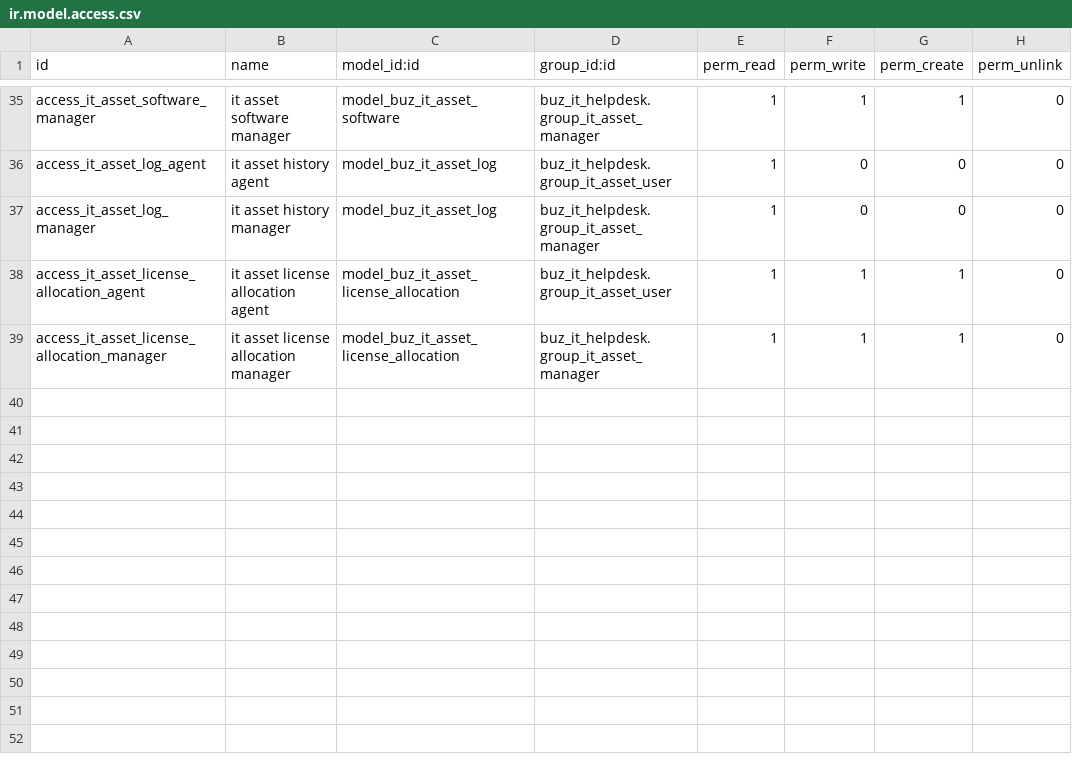
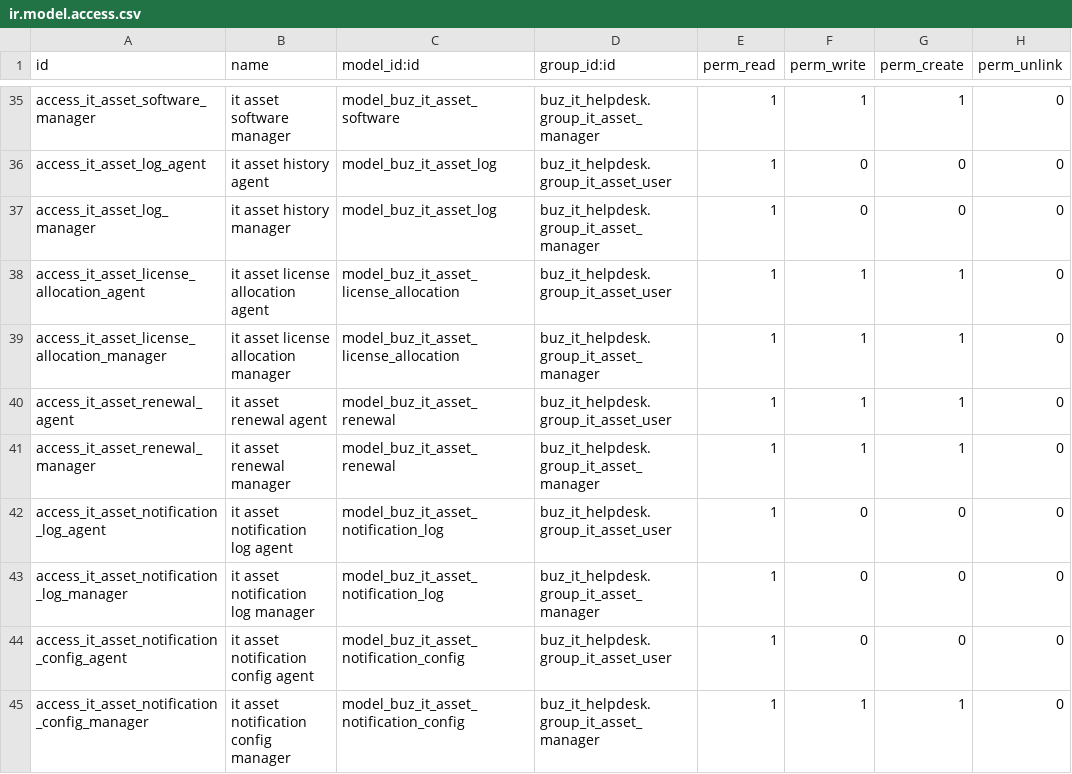
Before and after one commit to apcball/apcball, a CSV file: buz_it_helpdesk/security/ir.model.access.csv, drawn as a sheet; only a part is shown, gaps mark what is left out; the diff names each change by its address in the sheet, - before the commit and + after, or states it on an @@ line.

Commit message:
Renewal และ Notification / เพิ่มโมเดล `buz.it.asset.renewal

```diff
--- a/buz_it_helpdesk/security/ir.model.access.csv
+++ b/buz_it_helpdesk/security/ir.model.access.csv
+row 40: access_it_asset_renewal_agent | it asset renewal agent | model_buz_it_asset_renewal | buz_it_helpdesk.group_it_asset_user | 1 | 1 | 1 | 0
+row 41: access_it_asset_renewal_manager | it asset renewal manager | model_buz_it_asset_renewal | buz_it_helpdesk.group_it_asset_manager | 1 | 1 | 1 | 0
+row 42: access_it_asset_notification_log_agent | it asset notification log agent | model_buz_it_asset_notification_log | buz_it_helpdesk.group_it_asset_user | 1 | 0 | 0 | 0
+row 43: access_it_asset_notification_log_manager | it asset notification log manager | model_buz_it_asset_notification_log | buz_it_helpdesk.group_it_asset_manager | 1 | 0 | 0 | 0
+row 44: access_it_asset_notification_config_agent | it asset notification config agent | model_buz_it_asset_notification_config | buz_it_helpdesk.group_it_asset_user | 1 | 0 | 0 | 0
+row 45: access_it_asset_notification_config_manager | it asset notification config manager | model_buz_it_asset_notification_config | buz_it_helpdesk.group_it_asset_manager | 1 | 1 | 1 | 0
```
Also changed, not shown: 12 other files.
